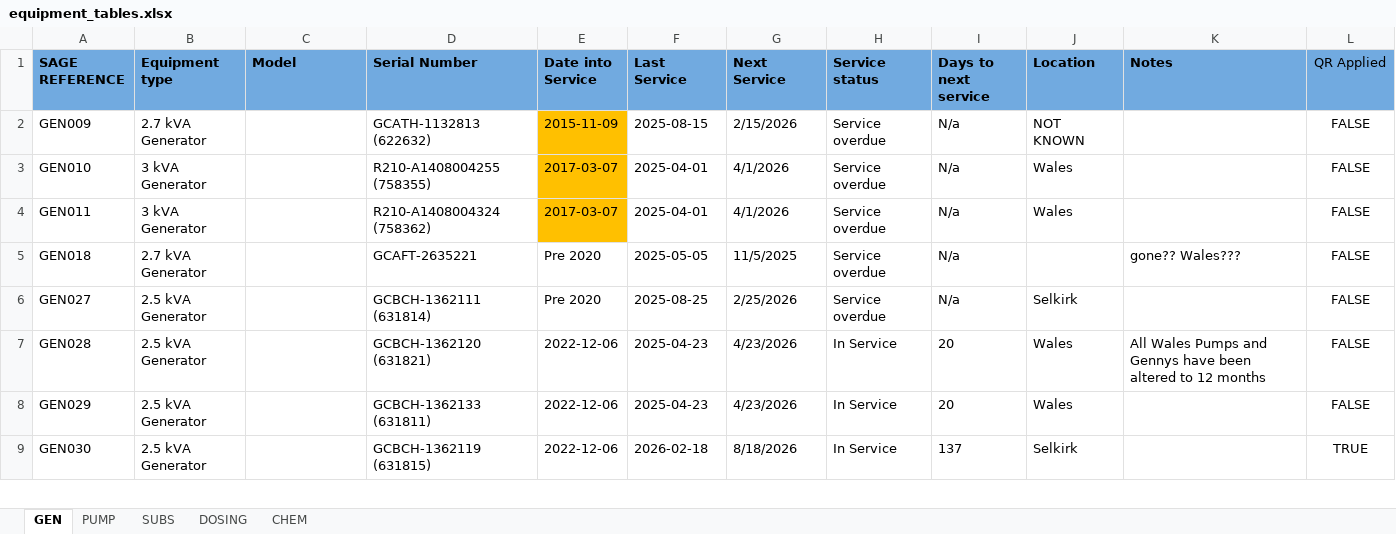
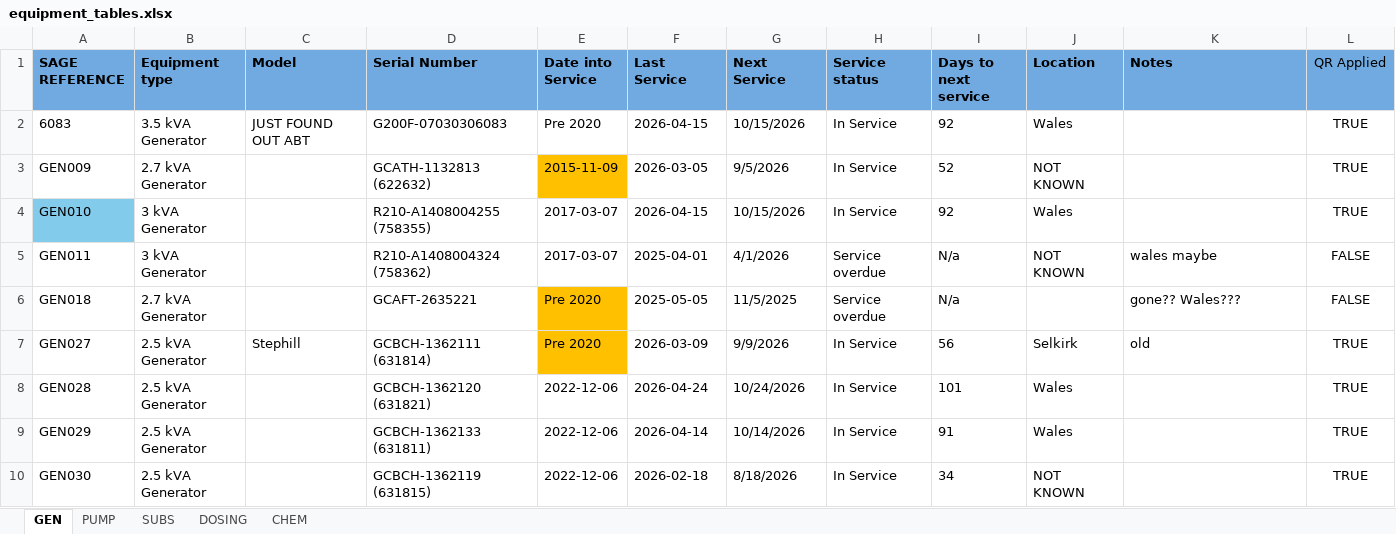
Before and after one commit to sillypantons/equipment-inventory, an Excel workbook: equipment_tables.xlsx, sheet GEN, drawn as a sheet; only a part is shown; values as stored, in another font and other column widths than the file's, no borders; conditional formats and table styles not drawn; addresses are those after the commit; the diff covers the shown part only; the diff names each change by its address in the sheet, - before the commit and + after, or states it on an @@ line.

```diff
--- a/equipment_tables.xlsx (sheet GEN)
+++ b/equipment_tables.xlsx (sheet GEN)
+row 2: 6083 | 3.5 kVA Generator | JUST FOUND OUT ABT | G200F-07030306083 | Pre 2020 | 2026-04-15 | 10/15/2026 | In Service | 92 | Wales |  | TRUE
-F3 (Last Service): 2025-08-15
+F3 (Last Service): 2026-03-05
-G3 (Next Service): 2/15/2026
+G3 (Next Service): 9/5/2026
-H3:H4 (Service status): Service overdue
+H3:H4 (Service status): In Service
-I3 (Days to next service): N/a
+I3 (Days to next service): 52
-L3:L4 (QR Applied): FALSE
+L3:L4 (QR Applied): TRUE
-A4 fill: none
+A4 fill: #83CBEB
-E4:E5 fill: #FFC000
+E4:E5 fill: none
-F4 (Last Service): 2025-04-01
+F4 (Last Service): 2026-04-15
-G4 (Next Service): 4/1/2026
+G4 (Next Service): 10/15/2026
-I4 (Days to next service): N/a
+I4 (Days to next service): 92
-J5 (Location): Wales
+J5 (Location): NOT KNOWN
-K5 (Notes): (empty)
+K5 (Notes): wales maybe
-E6:E7 fill: none
+E6:E7 fill: #FFC000
-C7 (Model): (empty)
+C7 (Model): Stephill
-F7 (Last Service): 2025-08-25
+F7 (Last Service): 2026-03-09
-G7 (Next Service): 2/25/2026
+G7 (Next Service): 9/9/2026
-H7 (Service status): Service overdue
+H7 (Service status): In Service
-I7 (Days to next service): N/a
+I7 (Days to next service): 56
-K7 (Notes): (empty)
+K7 (Notes): old
-L7:L9 (QR Applied): FALSE
+L7:L9 (QR Applied): TRUE
-F8 (Last Service): 2025-04-23
+F8 (Last Service): 2026-04-24
-G8 (Next Service): 4/23/2026
+G8 (Next Service): 10/24/2026
-I8 (Days to next service): 20
+I8 (Days to next service): 101
-K8 (Notes): All Wales Pumps and Gennys have been altered to 12 months
+K8 (Notes): (empty)
-F9 (Last Service): 2025-04-23
+F9 (Last Service): 2026-04-14
-G9 (Next Service): 4/23/2026
+G9 (Next Service): 10/14/2026
-I9 (Days to next service): 20
+I9 (Days to next service): 91
-I10 (Days to next service): 137
+I10 (Days to next service): 34
-J10 (Location): Selkirk
+J10 (Location): NOT KNOWN
```
Also changed, not shown: 1 added row, 91 edited cells and cell formats elsewhere in this sheet, sheet PUMP, sheet SUBS, sheet DOSING, formulas that keep their value, 2 other files.
